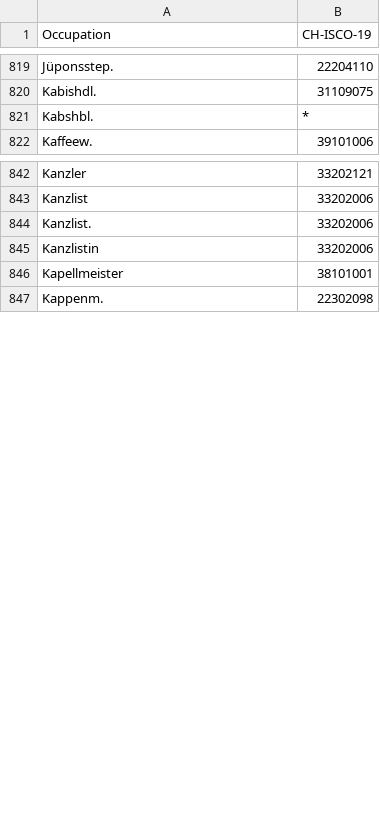
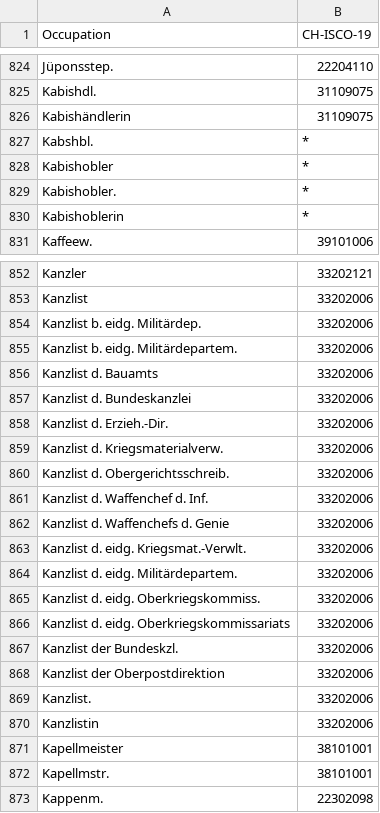
Before and after one commit to brawer/bern-addresses, a CSV file: src/occupations.csv, drawn as a sheet; only a part is shown, gaps mark what is left out; the diff covers the shown part only.

Commit message:
Improve lists of known names, occupations etc. for 1861 volume

```diff
--- a/src/occupations.csv
+++ b/src/occupations.csv
@@ -820,3 +825,7 @@ Jüponsstep.,22204110
 Kabishdl.,31109075
+Kabishändlerin,31109075
 Kabshbl.,*
+Kabishobler,*
+Kabishobler.,*
+Kabishoblerin,*
 Kaffeew.,39101006
@@ -843,2 +853,17 @@ Kanzler,33202121
 Kanzlist,33202006
+Kanzlist b. eidg. Militärdep.,33202006
+Kanzlist b. eidg. Militärdepartem.,33202006
+Kanzlist d. Bauamts,33202006
+Kanzlist d. Bundeskanzlei,33202006
+Kanzlist d. Erzieh.-Dir.,33202006
+Kanzlist d. Kriegsmaterialverw.,33202006
+Kanzlist d. Obergerichtsschreib.,33202006
+Kanzlist d. Waffenchef d. Inf.,33202006
+Kanzlist d. Waffenchefs d. Genie,33202006
+Kanzlist d. eidg. Kriegsmat.-Verwlt.,33202006
+Kanzlist d. eidg. Militärdepartem.,33202006
+Kanzlist d. eidg. Oberkriegskommiss.,33202006
+Kanzlist d. eidg. Oberkriegskommissariats,33202006
+Kanzlist der Bundeskzl.,33202006
+Kanzlist der Oberpostdirektion,33202006
 Kanzlist.,33202006
@@ -846,2 +871,3 @@ Kanzlistin,33202006
 Kapellmeister,38101001
+Kapellmstr.,38101001
 Kappenm.,22302098
```
Also changed, not shown: 72 added rows and 1 edited cell elsewhere in this file, src/economic_activities.csv, src/nobility_names.csv, 5 other files.
